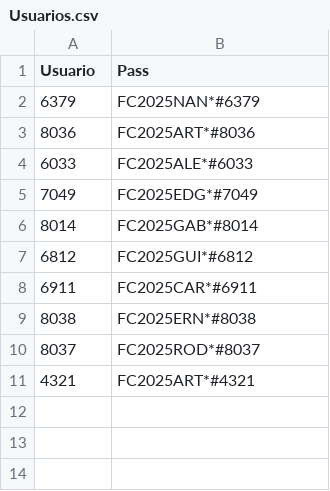
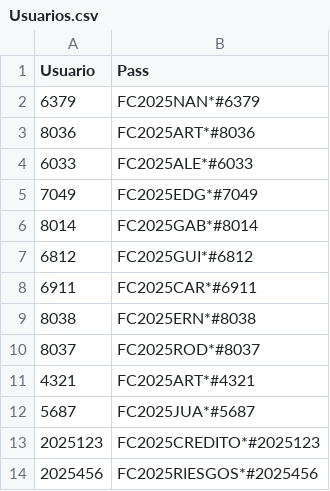
Before and after one commit to jlazo3010/Calculadoratc, a CSV file: Usuarios.csv, drawn as a sheet; the diff names each change by its address in the sheet, - before the commit and + after, or states it on an @@ line.

Commit message:
Update Usuarios.csv

```diff
--- a/Usuarios.csv
+++ b/Usuarios.csv
+row 12: 5687 | FC2025JUA*#5687
+row 13: 2025123 | FC2025CREDITO*#2025123
+row 14: 2025456 | FC2025RIESGOS*#2025456
```
